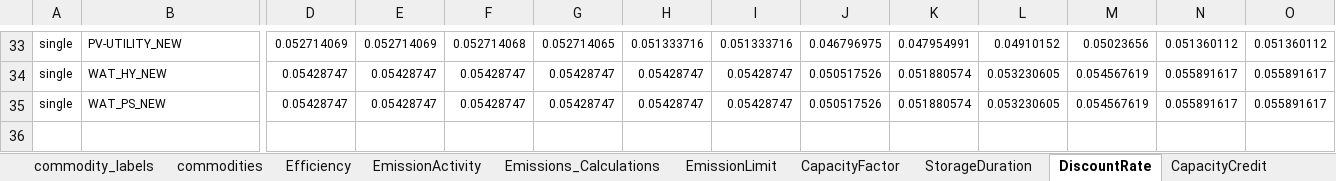
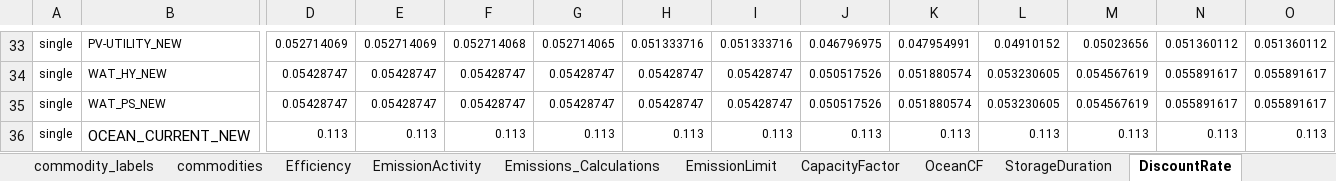
Before and after one commit to vaduraes/TemoaHurricane_V2, an Excel workbook: CreateDB_NC/InputData/ExcelUserData/UserDataPart2.xlsx, sheet DiscountRate, drawn as a sheet; only a part is shown, gaps mark what is left out; values as stored, in another font and other column widths than the file's, no borders; rows hold the shown columns only; the diff names each change by its address in the sheet, - before the commit and + after, or states it on an @@ line.

Commit message:
Enable Ocean Tech

```diff
--- a/CreateDB_NC/InputData/ExcelUserData/UserDataPart2.xlsx (sheet DiscountRate)
+++ b/CreateDB_NC/InputData/ExcelUserData/UserDataPart2.xlsx (sheet DiscountRate)
+sheet tab: OceanCF
+row 36: single | OCEAN_CURRENT_NEW | 0.113 | 0.113 | 0.113 | 0.113 | 0.113 | 0.113 | 0.113 | 0.113 | 0.113 | 0.113 | 0.113 | 0.113
```
Also changed, not shown: sheet CapacityFactor, sheet Efficiency, sheet commodities, sheet CapacityCredit, sheet tech_curtailment, CreateDB_NC/InputData/ExcelUserData/UserDataPart1.xlsx, CreateDB_NC/InputData/FragilityCurvesData/PercentageHurricaneDamage.xlsx, 16 other files.
